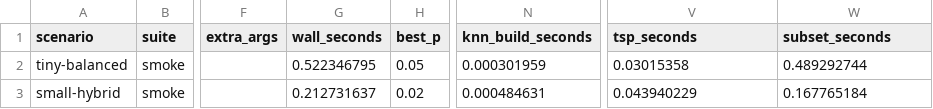
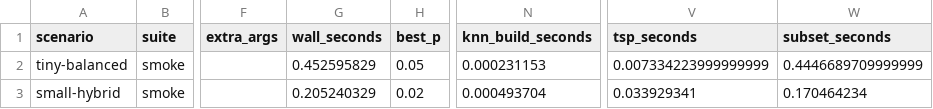
Before and after one commit to MatthiasIrlbeck/subset-selection-TSP, a CSV file: validation_runs/current/benchmark-smoke/manifest.csv, drawn as a sheet; only a part is shown, gaps mark what is left out; the diff names each change by its address in the sheet, - before the commit and + after, or states it on an @@ line.

Commit message:
test(validation): bind evidence to release prep tree

```diff
--- a/validation_runs/current/benchmark-smoke/manifest.csv
+++ b/validation_runs/current/benchmark-smoke/manifest.csv
-G2 (wall_seconds): 0.522346795
+G2 (wall_seconds): 0.452595829
-N2 (knn_build_seconds): 0.000301959
+N2 (knn_build_seconds): 0.000231153
-V2 (tsp_seconds): 0.03015358
+V2 (tsp_seconds): 0.007334223999999999
-W2 (subset_seconds): 0.489292744
+W2 (subset_seconds): 0.4446689709999999
-G3 (wall_seconds): 0.212731637
+G3 (wall_seconds): 0.205240329
-N3 (knn_build_seconds): 0.000484631
+N3 (knn_build_seconds): 0.000493704
-V3 (tsp_seconds): 0.043940229
+V3 (tsp_seconds): 0.033929341
-W3 (subset_seconds): 0.167765184
+W3 (subset_seconds): 0.170464234
```
Also changed, not shown: validation_runs/current/backend-parity/parity_manifest.csv, validation_runs/current/exhaustive-policy/manifest.csv, 38 other files.
